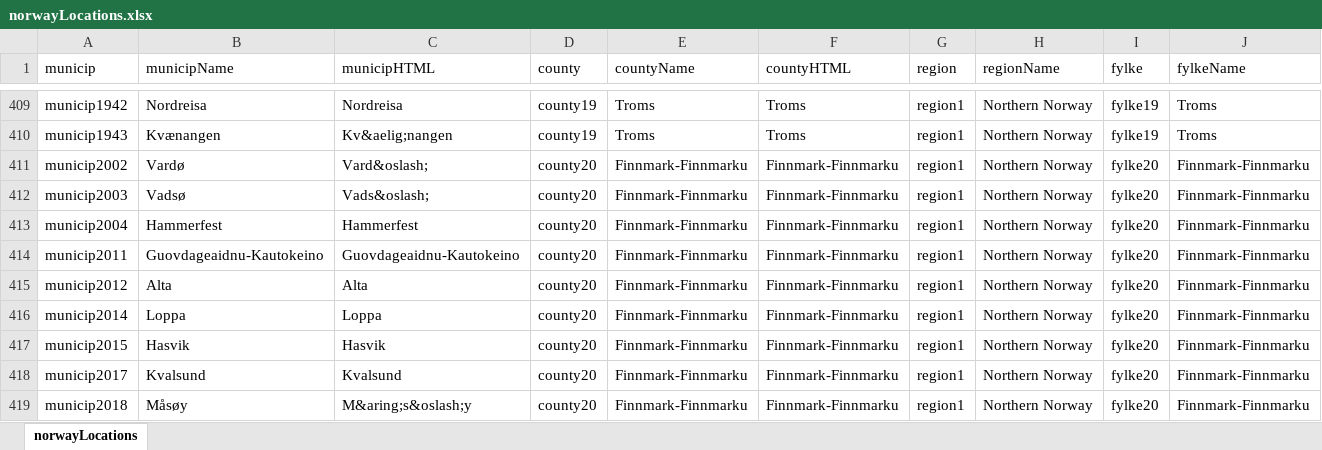
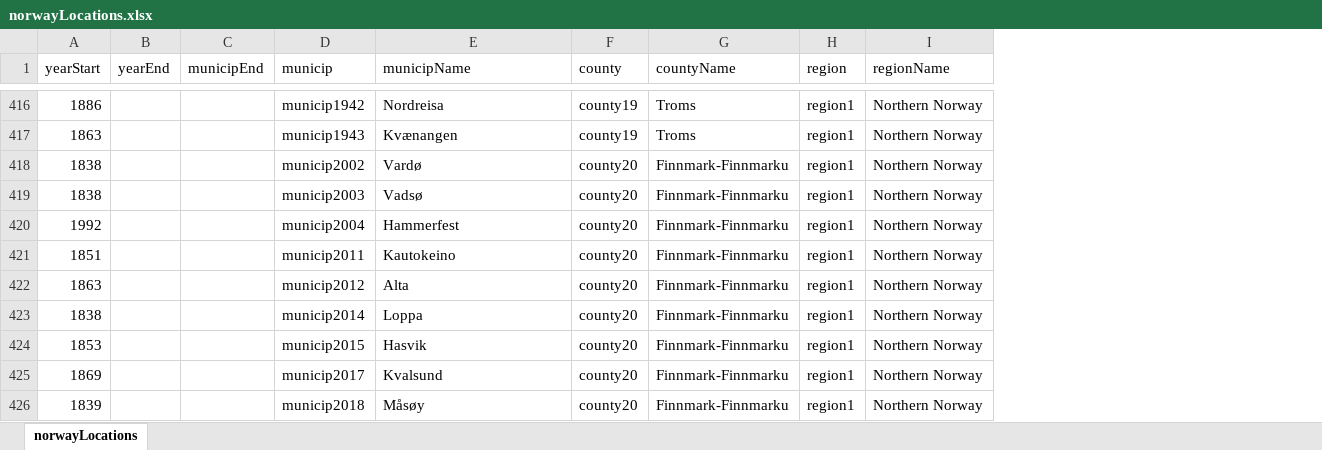
Before and after one commit to raubreywhite/sykdomspuls, an Excel workbook: inst/extdata/norwayLocations.xlsx, sheet norwayLocations, drawn as a sheet; only a part is shown, gaps mark what is left out; values as stored, in another font and other column widths than the file's, no borders; removed rows and columns are numbered as before the commit, all else as after; the diff covers the shown part only; the diff names each change by its address in the sheet, - before the commit and + after, or states it on an @@ line.

Commit message:
Fixing locations for kommune merging

```diff
--- a/inst/extdata/norwayLocations.xlsx (sheet norwayLocations)
+++ b/inst/extdata/norwayLocations.xlsx (sheet norwayLocations)
+column A (yearStart), rows 416-426: 1886 | 1863 | 1838 | 1838 | 1992 | 1851 | 1863 | 1838 | 1853 | 1869 | 1839
+column B (yearEnd), empty
+column C (municipEnd), empty
-column C (municipHTML), rows 409-419: Nordreisa | Kv&aelig;nangen | Vard&oslash; | Vads&oslash; | Hammerfest | Guovdageaidnu-Kautokeino | Alta | Loppa | Hasvik | Kvalsund | M&aring;s&oslash;y
-column F (countyHTML), rows 409-419: Troms | Troms | Finnmark-Finnmarku | Finnmark-Finnmarku | Finnmark-Finnmarku | Finnmark-Finnmarku | Finnmark-Finnmarku | Finnmark-Finnmarku | Finnmark-Finnmarku | Finnmark-Finnmarku | Finnmark-Finnmarku
-column I (fylke), rows 409-419: fylke19 | fylke19 | fylke20 | fylke20 | fylke20 | fylke20 | fylke20 | fylke20 | fylke20 | fylke20 | fylke20
-column J (fylkeName), rows 409-419: Troms | Troms | Finnmark-Finnmarku | Finnmark-Finnmarku | Finnmark-Finnmarku | Finnmark-Finnmarku | Finnmark-Finnmarku | Finnmark-Finnmarku | Finnmark-Finnmarku | Finnmark-Finnmarku | Finnmark-Finnmarku
-E421 (municipName): Guovdageaidnu-Kautokeino
+E421 (municipName): Kautokeino
```
Also changed, not shown: 7 added rows and 7 edited cells elsewhere in this sheet, 11 other files.
